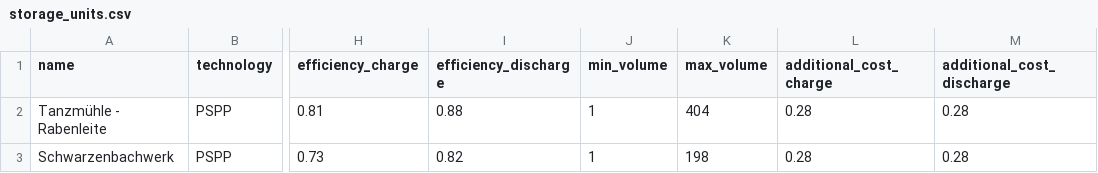
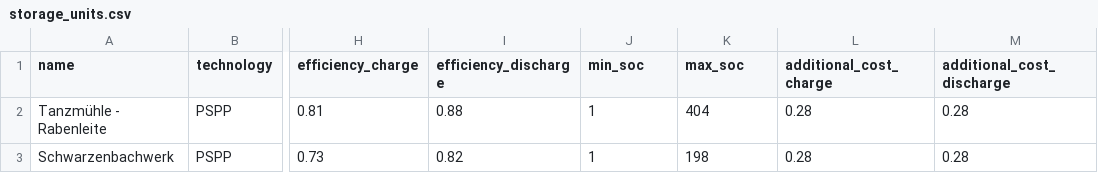
Before and after one commit to pdockery/assume, a CSV file: examples/inputs/example_03/storage_units.csv, drawn as a sheet; only a part is shown, gaps mark what is left out; the diff names each change by its address in the sheet, - before the commit and + after, or states it on an @@ line.

```diff
--- a/examples/inputs/example_03/storage_units.csv
+++ b/examples/inputs/example_03/storage_units.csv
-J1: min_volume
+J1: min_soc
-K1: max_volume
+K1: max_soc
```
Also changed, not shown: examples/inputs/example_01c/storage_units.csv, examples/inputs/example_01g/storage_units.csv, 26 other files.
